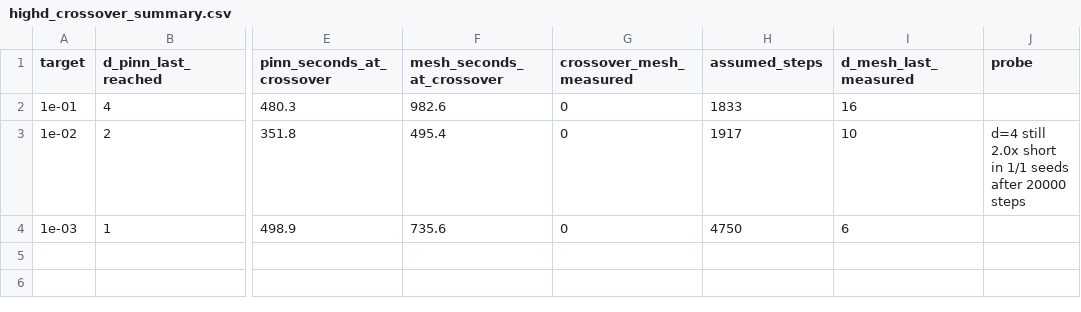
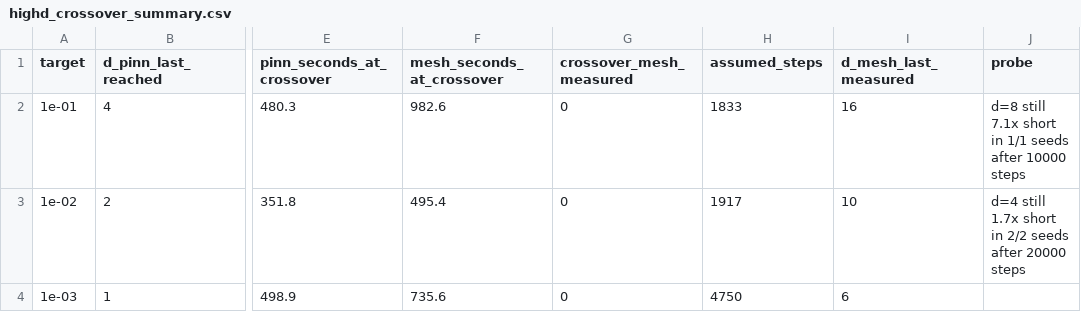
Before and after one commit to porth-bot/pinn-from-scratch, a CSV file: logs/highd_crossover_summary.csv, drawn as a sheet; only a part is shown, gaps mark what is left out; the diff names each change by its address in the sheet, - before the commit and + after, or states it on an @@ line.

```diff
--- a/logs/highd_crossover_summary.csv
+++ b/logs/highd_crossover_summary.csv
-J2 (probe): (empty)
+J2 (probe): d=8 still 7.1x short in 1/1 seeds after 10000 steps
-J3 (probe): d=4 still 2.0x short in 1/1 seeds after…
+J3 (probe): d=4 still 1.7x short in 2/2 seeds after…
```
Also changed, not shown: logs/highd_crossover_probe.csv, 5 other files.
